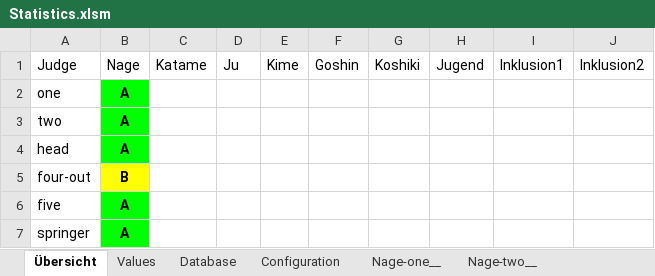
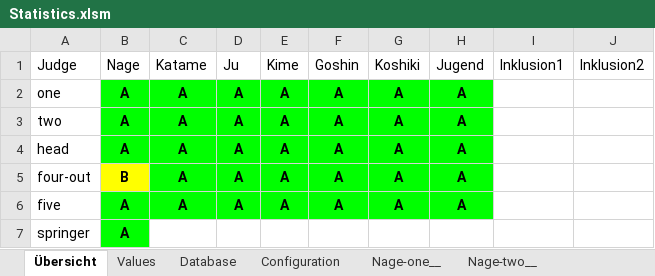
Before and after one commit to dev-jung/judo-kata, an Excel workbook: examples/Statistics.xlsm, sheet Übersicht, drawn as a sheet; values as stored, in another font and other column widths than the file's, no borders; charts and pictures not drawn; the diff names each change by its address in the sheet, - before the commit and + after, or states it on an @@ line.

```diff
--- a/examples/Statistics.xlsm (sheet Übersicht)
+++ b/examples/Statistics.xlsm (sheet Übersicht)
-C2:C6: (empty)
+C2:C6: A
-C2:H6 fill: none
+C2:H6 fill: #00FF00
-D2:D6: (empty)
+D2:D6: A
-E2:E6: (empty)
+E2:E6: A
-F2:F6: (empty)
+F2:F6: A
-G2:G6: (empty)
+G2:G6: A
-H2:H6: (empty)
+H2:H6: A
```
Also changed, not shown: sheet Database, other sheet tabs, examples/List.xlsm, examples/Results.xlsm, 6 other files.
